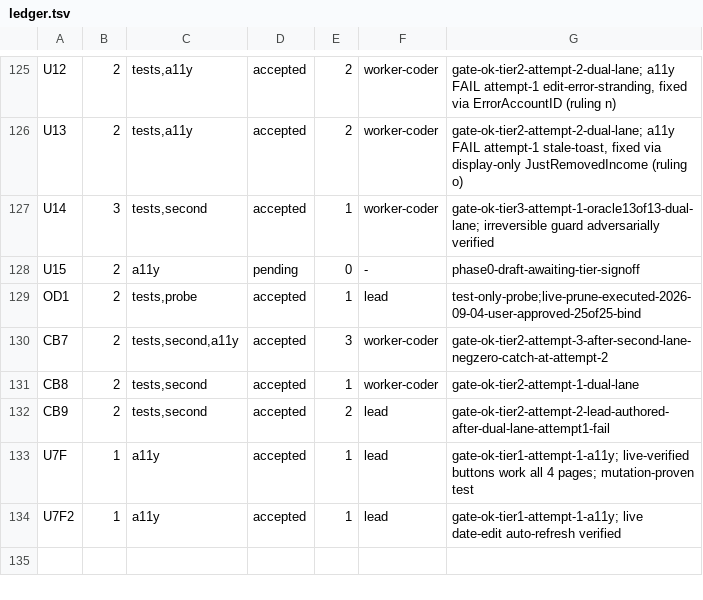
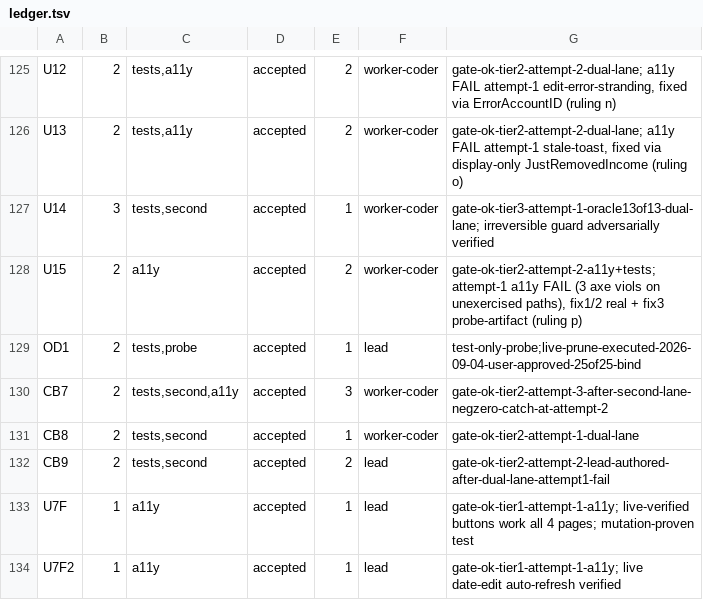
Before and after one commit to dgallion1/simpleBudget, a TSV file: .swarm/ledger.tsv, drawn as a sheet; only a part is shown, gaps mark what is left out.

```diff
--- a/.swarm/ledger.tsv
+++ b/.swarm/ledger.tsv
@@ -127,3 +127,3 @@ U13	2	tests,a11y	accepted	2	worker-coder	gate-ok-tier2-attempt-2-dual-lane; a11y
 U14	3	tests,second	accepted	1	worker-coder	gate-ok-tier3-attempt-1-oracle13of13-dual-lane; irreversible guard adversarially verified
-U15	2	a11y	pending	0	-	phase0-draft-awaiting-tier-signoff
+U15	2	a11y	accepted	2	worker-coder	gate-ok-tier2-attempt-2-a11y+tests; attempt-1 a11y FAIL (3 axe viols on unexercised paths), fix1/2 real + fix3 probe-artifact (ruling p)
 OD1	2	tests,probe	accepted	1	lead	test-only-probe;live-prune-executed-2026-09-04-user-approved-25of25-bind
```
Also changed, not shown: 40 other files.
